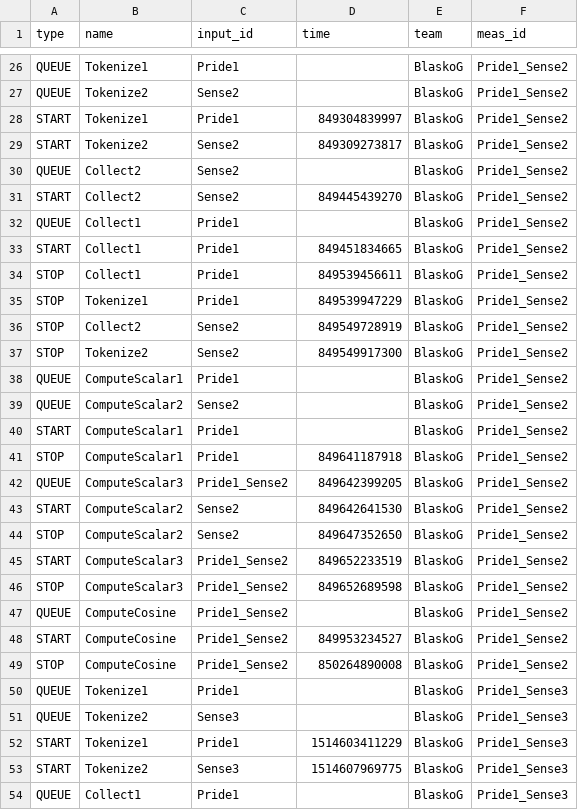
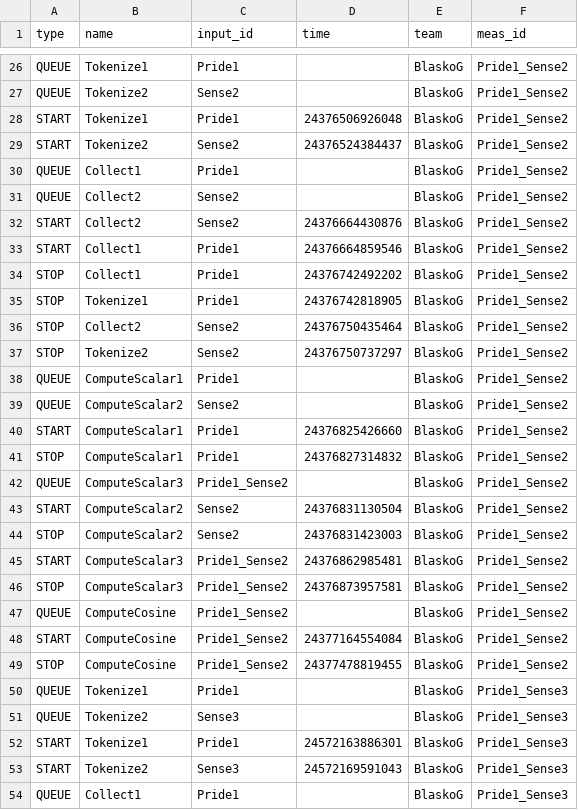
Before and after one commit to ftsrg-csi/BenchmarkDataPool, a CSV file: csvs/BlaskoG.csv, drawn as a sheet; only a part is shown, gaps mark what is left out; the diff covers the shown part only.

```diff
--- a/csvs/BlaskoG.csv
+++ b/csvs/BlaskoG.csv
@@ -27,28 +27,28 @@ QUEUE,Tokenize1,Pride1,,BlaskoG,Pride1_Sense2
 QUEUE,Tokenize2,Sense2,,BlaskoG,Pride1_Sense2
-START,Tokenize1,Pride1,849304839997,BlaskoG,Pride1_Sense2
-START,Tokenize2,Sense2,849309273817,BlaskoG,Pride1_Sense2
+START,Tokenize1,Pride1,24376506926048,BlaskoG,Pride1_Sense2
+START,Tokenize2,Sense2,24376524384437,BlaskoG,Pride1_Sense2
+QUEUE,Collect1,Pride1,,BlaskoG,Pride1_Sense2
 QUEUE,Collect2,Sense2,,BlaskoG,Pride1_Sense2
-START,Collect2,Sense2,849445439270,BlaskoG,Pride1_Sense2
-QUEUE,Collect1,Pride1,,BlaskoG,Pride1_Sense2
-START,Collect1,Pride1,849451834665,BlaskoG,Pride1_Sense2
-STOP,Collect1,Pride1,849539456611,BlaskoG,Pride1_Sense2
-STOP,Tokenize1,Pride1,849539947229,BlaskoG,Pride1_Sense2
-STOP,Collect2,Sense2,849549728919,BlaskoG,Pride1_Sense2
-STOP,Tokenize2,Sense2,849549917300,BlaskoG,Pride1_Sense2
+START,Collect2,Sense2,24376664430876,BlaskoG,Pride1_Sense2
+START,Collect1,Pride1,24376664859546,BlaskoG,Pride1_Sense2
+STOP,Collect1,Pride1,24376742492202,BlaskoG,Pride1_Sense2
+STOP,Tokenize1,Pride1,24376742818905,BlaskoG,Pride1_Sense2
+STOP,Collect2,Sense2,24376750435464,BlaskoG,Pride1_Sense2
+STOP,Tokenize2,Sense2,24376750737297,BlaskoG,Pride1_Sense2
 QUEUE,ComputeScalar1,Pride1,,BlaskoG,Pride1_Sense2
 QUEUE,ComputeScalar2,Sense2,,BlaskoG,Pride1_Sense2
-START,ComputeScalar1,Pride1,,BlaskoG,Pride1_Sense2
-STOP,ComputeScalar1,Pride1,849641187918,BlaskoG,Pride1_Sense2
-QUEUE,ComputeScalar3,Pride1_Sense2,849642399205,BlaskoG,Pride1_Sense2
-START,ComputeScalar2,Sense2,849642641530,BlaskoG,Pride1_Sense2
-STOP,ComputeScalar2,Sense2,849647352650,BlaskoG,Pride1_Sense2
-START,ComputeScalar3,Pride1_Sense2,849652233519,BlaskoG,Pride1_Sense2
-STOP,ComputeScalar3,Pride1_Sense2,849652689598,BlaskoG,Pride1_Sense2
+START,ComputeScalar1,Pride1,24376825426660,BlaskoG,Pride1_Sense2
+STOP,ComputeScalar1,Pride1,24376827314832,BlaskoG,Pride1_Sense2
+QUEUE,ComputeScalar3,Pride1_Sense2,,BlaskoG,Pride1_Sense2
+START,ComputeScalar2,Sense2,24376831130504,BlaskoG,Pride1_Sense2
+STOP,ComputeScalar2,Sense2,24376831423003,BlaskoG,Pride1_Sense2
+START,ComputeScalar3,Pride1_Sense2,24376862985481,BlaskoG,Pride1_Sense2
+STOP,ComputeScalar3,Pride1_Sense2,24376873957581,BlaskoG,Pride1_Sense2
 QUEUE,ComputeCosine,Pride1_Sense2,,BlaskoG,Pride1_Sense2
-START,ComputeCosine,Pride1_Sense2,849953234527,BlaskoG,Pride1_Sense2
-STOP,ComputeCosine,Pride1_Sense2,850264890008,BlaskoG,Pride1_Sense2
+START,ComputeCosine,Pride1_Sense2,24377164554084,BlaskoG,Pride1_Sense2
+STOP,ComputeCosine,Pride1_Sense2,24377478819455,BlaskoG,Pride1_Sense2
 QUEUE,Tokenize1,Pride1,,BlaskoG,Pride1_Sense3
 QUEUE,Tokenize2,Sense3,,BlaskoG,Pride1_Sense3
-START,Tokenize1,Pride1,1514603411229,BlaskoG,Pride1_Sense3
-START,Tokenize2,Sense3,1514607969775,BlaskoG,Pride1_Sense3
+START,Tokenize1,Pride1,24572163886301,BlaskoG,Pride1_Sense3
+START,Tokenize2,Sense3,24572169591043,BlaskoG,Pride1_Sense3
 QUEUE,Collect1,Pride1,,BlaskoG,Pride1_Sense3
```
Also changed, not shown: 2 added rows, 2 removed rows and 15 edited cells elsewhere in this file.
